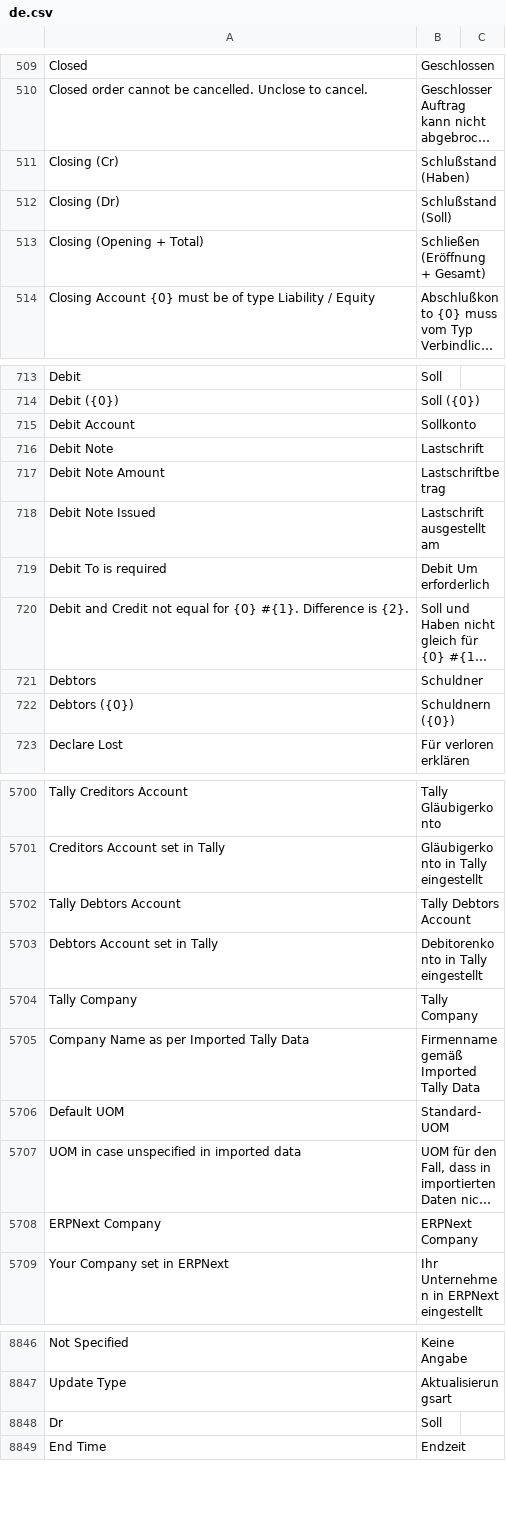
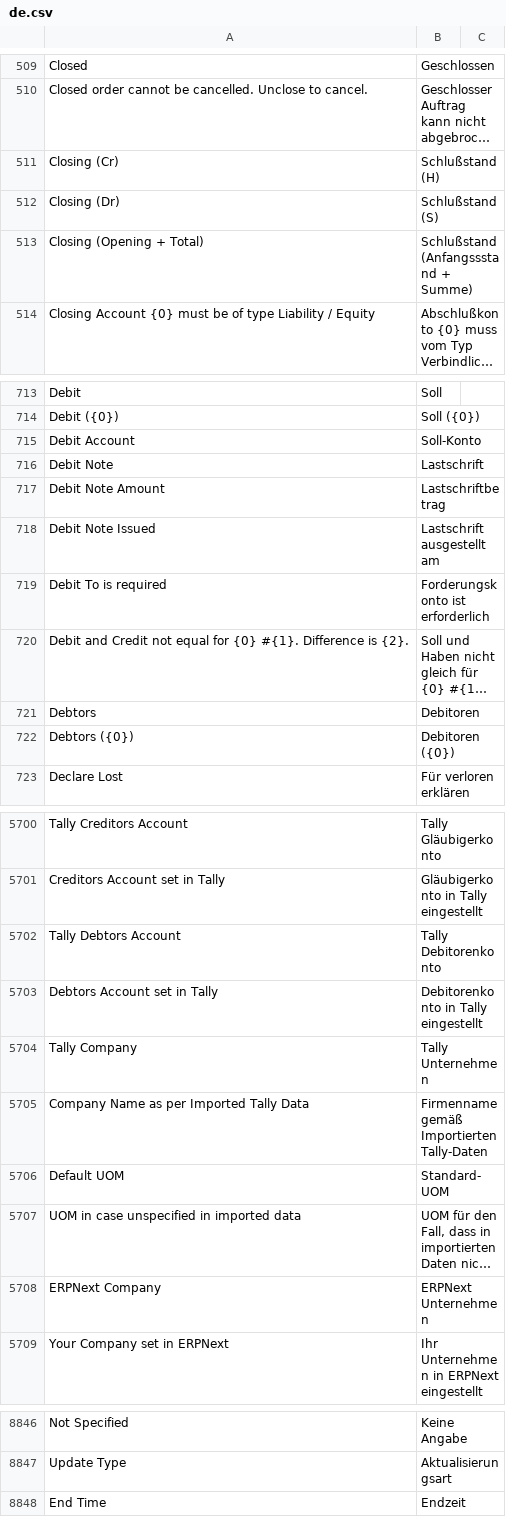
Before and after one commit to Dinext-pro/dinext_erp, a CSV file: erpnext/translations/de.csv, drawn as a sheet; only a part is shown, gaps mark what is left out; long unchanged cells end in …; the diff covers the shown part only; the diff names each change by its address in the sheet, - before the commit and + after, or states it on an @@ line.

Commit message:
chore: fix german translations (#46912)

```diff
--- a/erpnext/translations/de.csv
+++ b/erpnext/translations/de.csv
-B511: Schlußstand (Haben)
+B511: Schlußstand (H)
-B512: Schlußstand (Soll)
+B512: Schlußstand (S)
-B513: Schließen (Eröffnung + Gesamt)
+B513: Schlußstand (Anfangssstand + Summe)
-B715: Sollkonto
+B715: Soll-Konto
-B719: Debit Um erforderlich
+B719: Forderungskonto ist erforderlich
-B721: Schuldner
+B721: Debitoren
-B722: Schuldnern ({0})
+B722: Debitoren ({0})
-B5702: Tally Debtors Account
+B5702: Tally Debitorenkonto
-B5704: Tally Company
+B5704: Tally Unternehmen
-B5705: Firmenname gemäß Imported Tally Data
+B5705: Firmenname gemäß Importierten Tally-Daten
-B5708: ERPNext Company
+B5708: ERPNext Unternehmen
-row 8848: Dr | Soll
```
Also changed, not shown: 14 edited cells elsewhere in this file.
